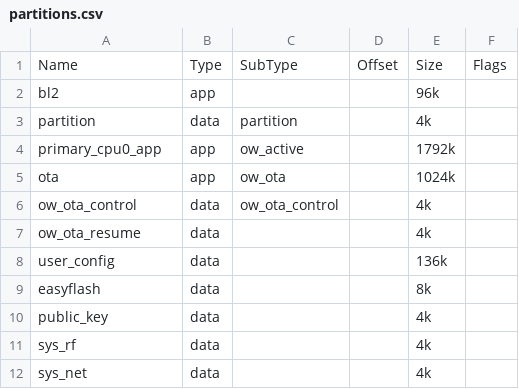
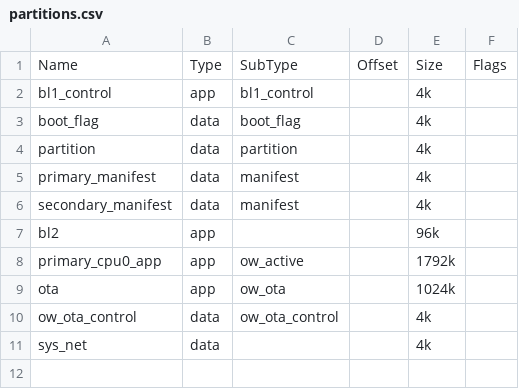
Before and after one commit to bekencorp/bk_idk, a CSV file: projects/security/overwrite/config/bk7236n/partitions.csv, drawn as a sheet; removed rows and columns are numbered as before the commit, all else as after; the diff names each change by its address in the sheet, - before the commit and + after, or states it on an @@ line.

Commit message:
[CI] [70841,70824,70843]  <platform> <feat> support security projects

```diff
--- a/projects/security/overwrite/config/bk7236n/partitions.csv
+++ b/projects/security/overwrite/config/bk7236n/partitions.csv
+row 2: bl1_control | app | bl1_control |  | 4k
+row 3: boot_flag | data | boot_flag |  | 4k
@@ row 3 moved to row 4: partition @@
+row 5: primary_manifest | data | manifest |  | 4k
+row 6: secondary_manifest | data | manifest |  | 4k
-row 7: ow_ota_resume | data |  |  | 4k
-row 8: user_config | data |  |  | 136k
-row 9: easyflash | data |  |  | 8k
-row 10: public_key | data |  |  | 4k
-row 11: sys_rf | data |  |  | 4k
```
Also changed, not shown: 19 other files.
